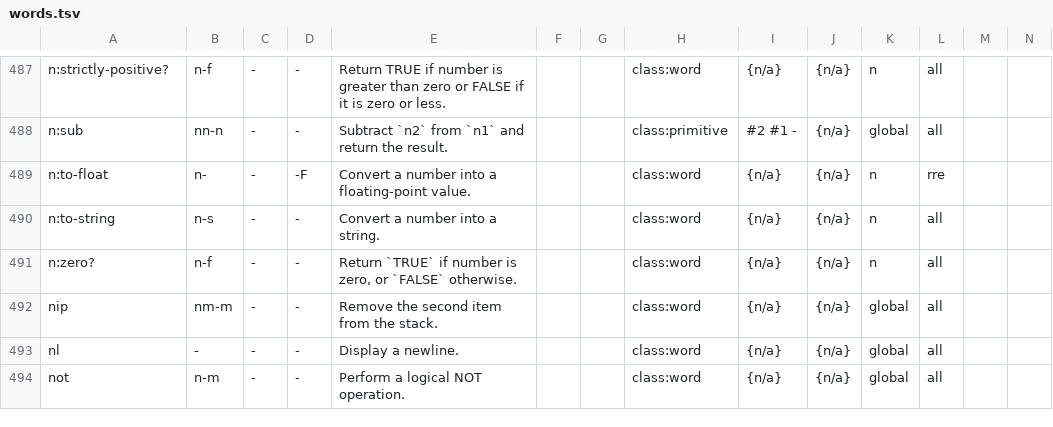
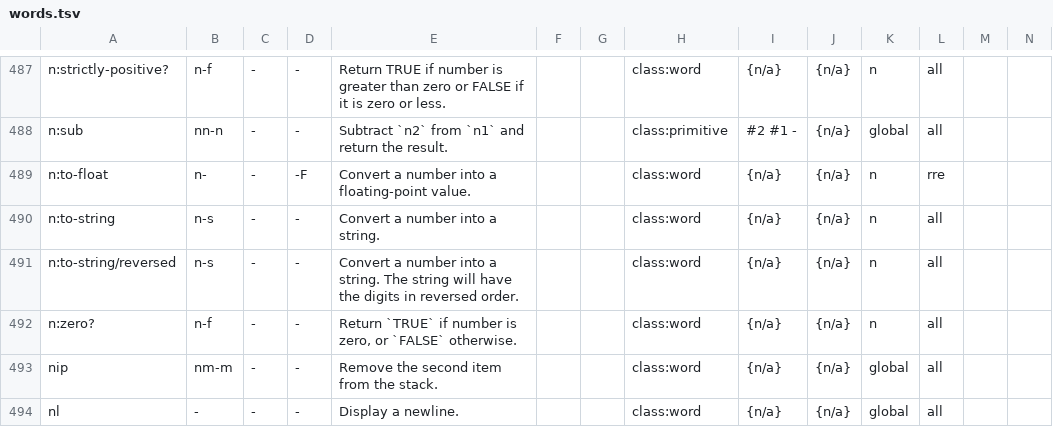
Before and after one commit to crcx/retroforth, a TSV file: doc/words.tsv, drawn as a sheet; only a part is shown, gaps mark what is left out; the shorter side is filled out with more unchanged rows; rows hold the shown columns only; the diff names each change by its address in the sheet, - before the commit and + after, or states it on an @@ line.

Commit message:
glossary.retro no longer reports any missing entries; rebuild glossary files
FossilOrigin-Name: 2a3a0ca1105920b2b7a7cad5749de81d16c8512c795e5f7579dd8064cb2a3919

```diff
--- a/doc/words.tsv
+++ b/doc/words.tsv
+row 491: n:to-string/reversed | n-s | - | - | Convert a number into a string. The string will have the digits in reversed order. |  |  | class:word | {n/a} | {n/a} | n | all
```
Also changed, not shown: 4 other files.
